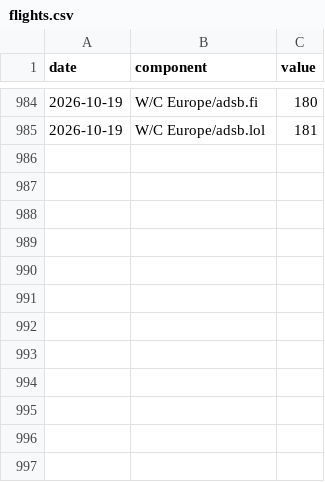
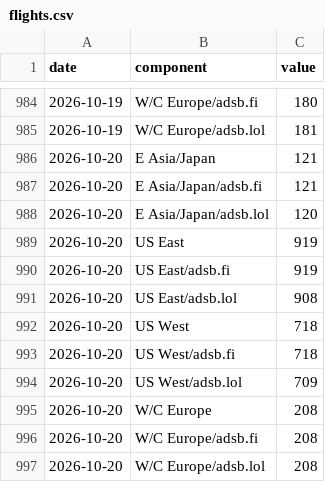
Before and after one commit to wan9yu/tremor, a CSV file: data/components/flights.csv, drawn as a sheet; only a part is shown, gaps mark what is left out; the diff names each change by its address in the sheet, - before the commit and + after, or states it on an @@ line.

```diff
--- a/data/components/flights.csv
+++ b/data/components/flights.csv
+row 986: 2026-10-20 | E Asia/Japan | 121
+row 987: 2026-10-20 | E Asia/Japan/adsb.fi | 121
+row 988: 2026-10-20 | E Asia/Japan/adsb.lol | 120
+row 989: 2026-10-20 | US East | 919
+row 990: 2026-10-20 | US East/adsb.fi | 919
+row 991: 2026-10-20 | US East/adsb.lol | 908
+row 992: 2026-10-20 | US West | 718
+row 993: 2026-10-20 | US West/adsb.fi | 718
+row 994: 2026-10-20 | US West/adsb.lol | 709
+row 995: 2026-10-20 | W/C Europe | 208
+row 996: 2026-10-20 | W/C Europe/adsb.fi | 208
+row 997: 2026-10-20 | W/C Europe/adsb.lol | 208
```
Also changed, not shown: data/components/chokepoint_breadth.csv, data/control_daylength.csv, 51 other files.
